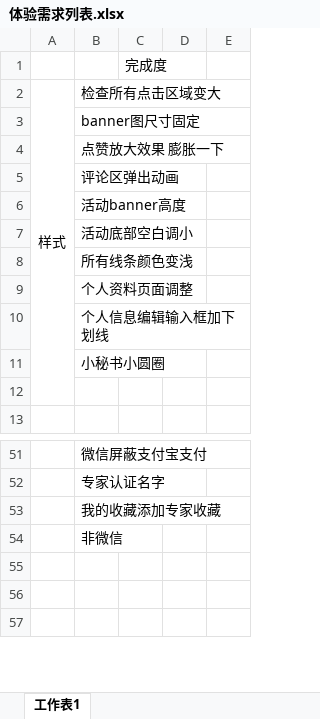
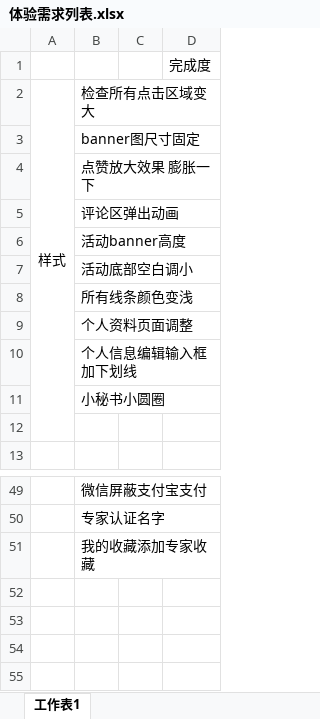
Before and after one commit to visonforcoding/bgq, an Excel workbook: src/Doc/体验需求列表.xlsx, sheet 工作表1, drawn as a sheet; only a part is shown, gaps mark what is left out; values as stored, in another font and other column widths than the file's, no borders; removed rows and columns are numbered as before the commit, all else as after; the diff covers the shown part only; the diff names each change by its address in the sheet, - before the commit and + after, or states it on an @@ line.

```diff
--- a/src/Doc/体验需求列表.xlsx (sheet 工作表1)
+++ b/src/Doc/体验需求列表.xlsx (sheet 工作表1)
-column D, empty
-column E, empty
+column D, row 1: 完成度
-C1: 完成度
+C1: (empty)
-B52: 非微信
+B52: (empty)
```
Also changed, not shown: 2 removed rows and 21 edited cells elsewhere in this sheet, 8 other files.
